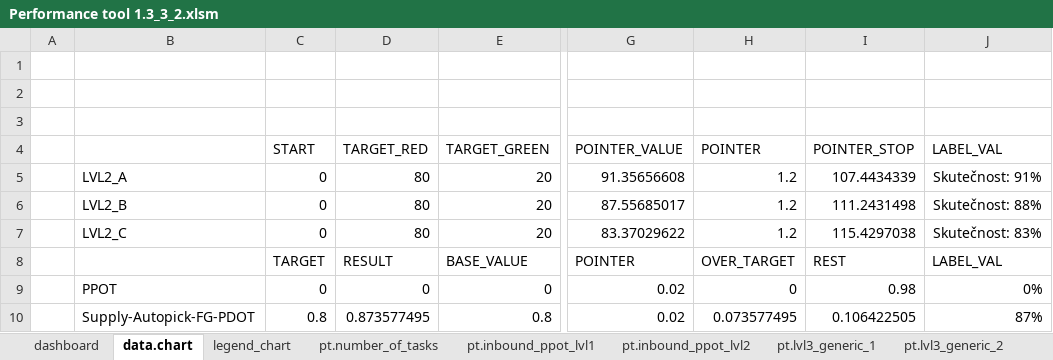
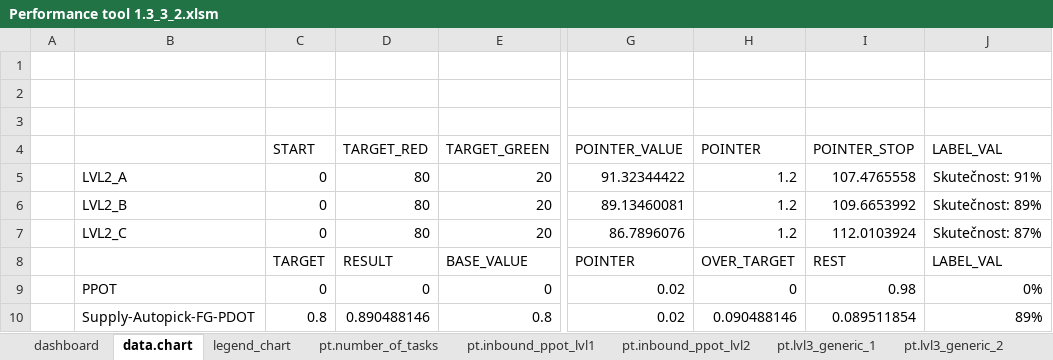
Before and after one commit to logistic-support/PerformanceManagementClient, an Excel workbook: Performance tool 1.3_3_2.xlsm, sheet data.chart, drawn as a sheet; only a part is shown, gaps mark what is left out; values as stored, in another font and other column widths than the file's, no borders; the diff names each change by its address in the sheet, - before the commit and + after, or states it on an @@ line.

Commit message:
bug data refresh fix
fixes #63

```diff
--- a/Performance tool 1.3_3_2.xlsm (sheet data.chart)
+++ b/Performance tool 1.3_3_2.xlsm (sheet data.chart)
-G5 (POINTER_VALUE): 91.35656608
+G5 (POINTER_VALUE): 91.32344422
-I5 (POINTER_STOP): 107.4434339
+I5 (POINTER_STOP): 107.4765558
-G6 (POINTER_VALUE): 87.55685017
+G6 (POINTER_VALUE): 89.13460081
-I6 (POINTER_STOP): 111.2431498
+I6 (POINTER_STOP): 109.6653992
-J6 (LABEL_VAL): Skutečnost: 88%
+J6 (LABEL_VAL): Skutečnost: 89%
-G7 (POINTER_VALUE): 83.37029622
+G7 (POINTER_VALUE): 86.7896076
-I7 (POINTER_STOP): 115.4297038
+I7 (POINTER_STOP): 112.0103924
-J7 (LABEL_VAL): Skutečnost: 83%
+J7 (LABEL_VAL): Skutečnost: 87%
-D10 (TARGET_RED): 0.873577495
+D10 (TARGET_RED): 0.890488146
-H10 (POINTER): 0.073577495
+H10 (POINTER): 0.090488146
-I10 (POINTER_STOP): 0.106422505
+I10 (POINTER_STOP): 0.089511854
-J10 (LABEL_VAL): 87%
+J10 (LABEL_VAL): 89%
```
Also changed, not shown: sheet pt.lvl3_generic_7, sheet pt.lvl3_generic_8, sheet pt.lvl3_generic_9, sheet pt.lvl3_generic_10, sheet pt.lvl3_generic_1, sheet pt.lvl3_generic_2, 5 more sheets, charts or pictures.
